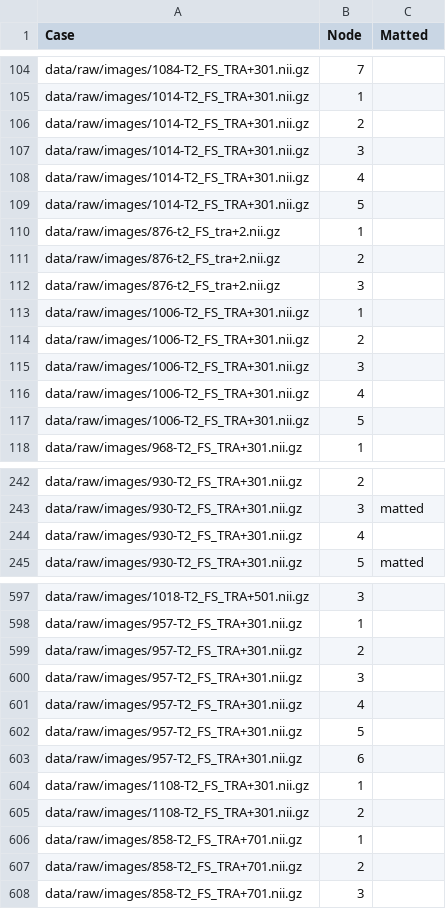
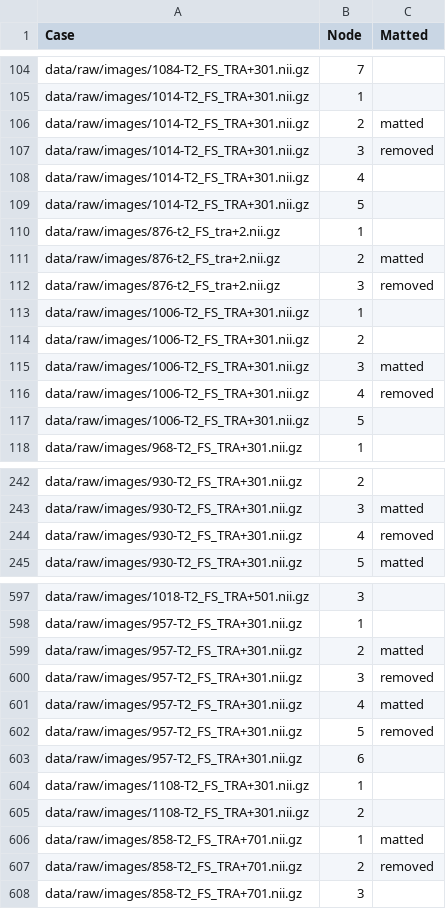
Before and after one commit to ml-w/pytorch_mri_hnn_node, a CSV file: all_matted_df.csv, drawn as a sheet; only a part is shown, gaps mark what is left out; the diff covers the shown part only.

Commit message:
produced enough merged nodes

```diff
--- a/all_matted_df.csv
+++ b/all_matted_df.csv
@@ -105,4 +105,4 @@ data/raw/images/1084-T2_FS_TRA+301.nii.gz,7,
 data/raw/images/1014-T2_FS_TRA+301.nii.gz,1,
-data/raw/images/1014-T2_FS_TRA+301.nii.gz,2,
-data/raw/images/1014-T2_FS_TRA+301.nii.gz,3,
+data/raw/images/1014-T2_FS_TRA+301.nii.gz,2,matted
+data/raw/images/1014-T2_FS_TRA+301.nii.gz,3,removed
 data/raw/images/1014-T2_FS_TRA+301.nii.gz,4,
@@ -110,8 +110,8 @@ data/raw/images/1014-T2_FS_TRA+301.nii.gz,5,
 data/raw/images/876-t2_FS_tra+2.nii.gz,1,
-data/raw/images/876-t2_FS_tra+2.nii.gz,2,
-data/raw/images/876-t2_FS_tra+2.nii.gz,3,
+data/raw/images/876-t2_FS_tra+2.nii.gz,2,matted
+data/raw/images/876-t2_FS_tra+2.nii.gz,3,removed
 data/raw/images/1006-T2_FS_TRA+301.nii.gz,1,
 data/raw/images/1006-T2_FS_TRA+301.nii.gz,2,
-data/raw/images/1006-T2_FS_TRA+301.nii.gz,3,
-data/raw/images/1006-T2_FS_TRA+301.nii.gz,4,
+data/raw/images/1006-T2_FS_TRA+301.nii.gz,3,matted
+data/raw/images/1006-T2_FS_TRA+301.nii.gz,4,removed
 data/raw/images/1006-T2_FS_TRA+301.nii.gz,5,
@@ -243,3 +243,3 @@ data/raw/images/930-T2_FS_TRA+301.nii.gz,2,
 data/raw/images/930-T2_FS_TRA+301.nii.gz,3,matted
-data/raw/images/930-T2_FS_TRA+301.nii.gz,4,
+data/raw/images/930-T2_FS_TRA+301.nii.gz,4,removed
 data/raw/images/930-T2_FS_TRA+301.nii.gz,5,matted
@@ -598,6 +598,6 @@ data/raw/images/1018-T2_FS_TRA+501.nii.gz,3,
 data/raw/images/957-T2_FS_TRA+301.nii.gz,1,
-data/raw/images/957-T2_FS_TRA+301.nii.gz,2,
-data/raw/images/957-T2_FS_TRA+301.nii.gz,3,
-data/raw/images/957-T2_FS_TRA+301.nii.gz,4,
-data/raw/images/957-T2_FS_TRA+301.nii.gz,5,
+data/raw/images/957-T2_FS_TRA+301.nii.gz,2,matted
+data/raw/images/957-T2_FS_TRA+301.nii.gz,3,removed
+data/raw/images/957-T2_FS_TRA+301.nii.gz,4,matted
+data/raw/images/957-T2_FS_TRA+301.nii.gz,5,removed
 data/raw/images/957-T2_FS_TRA+301.nii.gz,6,
@@ -605,4 +605,4 @@ data/raw/images/1108-T2_FS_TRA+301.nii.gz,1,
 data/raw/images/1108-T2_FS_TRA+301.nii.gz,2,
-data/raw/images/858-T2_FS_TRA+701.nii.gz,1,
-data/raw/images/858-T2_FS_TRA+701.nii.gz,2,
+data/raw/images/858-T2_FS_TRA+701.nii.gz,1,matted
+data/raw/images/858-T2_FS_TRA+701.nii.gz,2,removed
 data/raw/images/858-T2_FS_TRA+701.nii.gz,3,
```
Also changed, not shown: 51 edited cells elsewhere in this file, all_man_review_df.csv, 2 other files.
